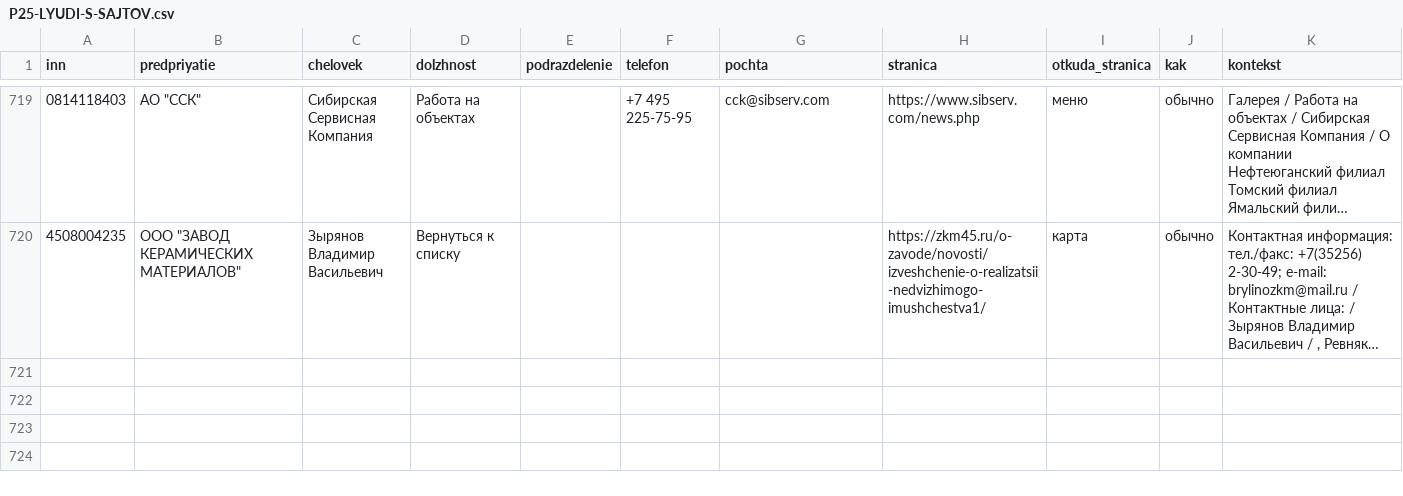
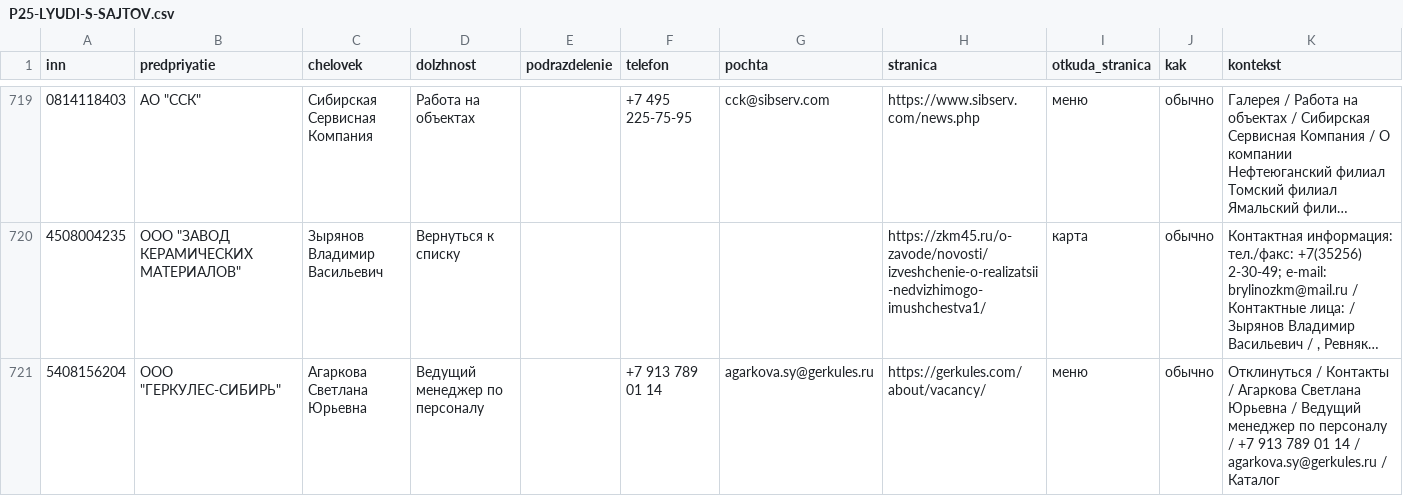
Before and after one commit to kirillrand4-alt/avto, a CSV file: seo-texts/engineers-lens/P25-LYUDI-S-SAJTOV.csv, drawn as a sheet; only a part is shown, gaps mark what is left out; long unchanged cells end in …; the diff names each change by its address in the sheet, - before the commit and + after, or states it on an @@ line.

```diff
--- a/seo-texts/engineers-lens/P25-LYUDI-S-SAJTOV.csv
+++ b/seo-texts/engineers-lens/P25-LYUDI-S-SAJTOV.csv
+row 721: 5408156204 | ООО "ГЕРКУЛЕС-СИБИРЬ" | Агаркова Светлана Юрьевна | Ведущий менеджер по персоналу |  | +7 913 789 01 14 | agarkova.sy@gerkules.ru | https://gerkules.com/about/vacancy/ | меню | обычно | Отклинуться / Контакты / Агаркова Светлана Юрьевна / Ведущий менеджер по персоналу / +7 913 789 01 14 / agarkova.sy@gerkules.ru / Каталог
```
Also changed, not shown: seo-texts/engineers-lens/P25-eis-zhurnal.csv, seo-texts/engineers-lens/P25-karta-sajtov-zhurnal.csv, 2 other files.
